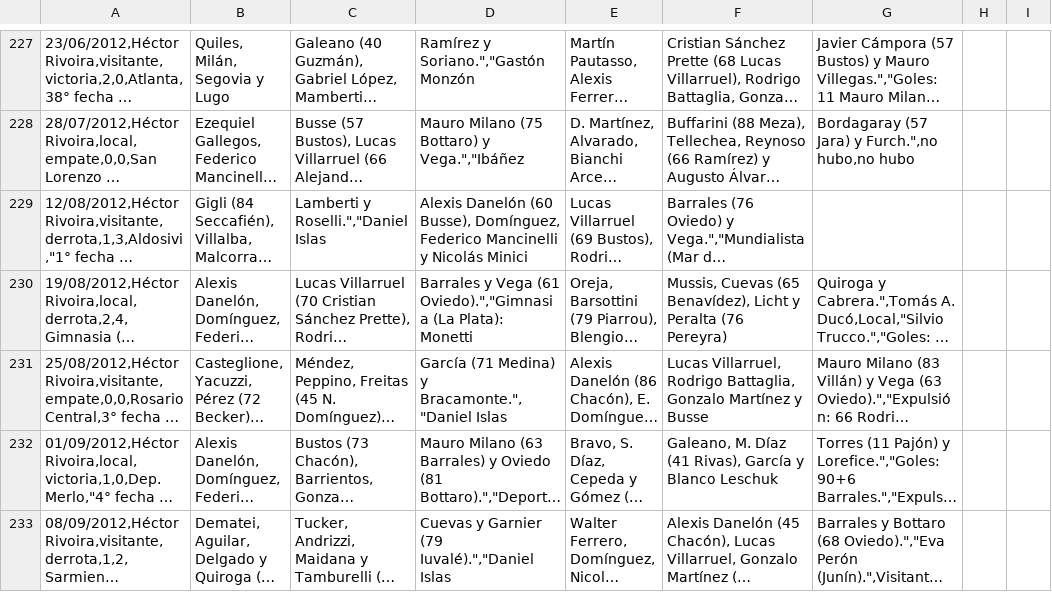
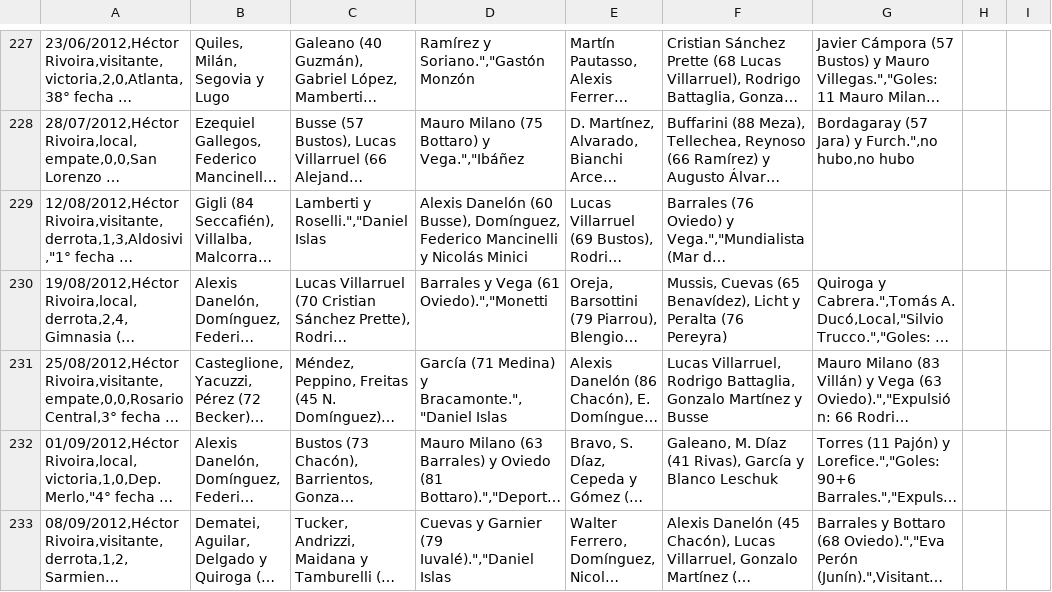
Before and after one commit to globopedia/Artids, a CSV file: Encuentros_Huracan.csv, drawn as a sheet; only a part is shown, gaps mark what is left out; long unchanged cells end in …; the diff covers the shown part only; the diff names each change by its address in the sheet, - before the commit and + after, or states it on an @@ line.

```diff
--- a/Encuentros_Huracan.csv
+++ b/Encuentros_Huracan.csv
-D230: …Vega (61 Oviedo).","Gimnasia (La Plata): Monetti
+D230: …Vega (61 Oviedo).","Monetti
```
Also changed, not shown: 9 edited cells elsewhere in this file.
